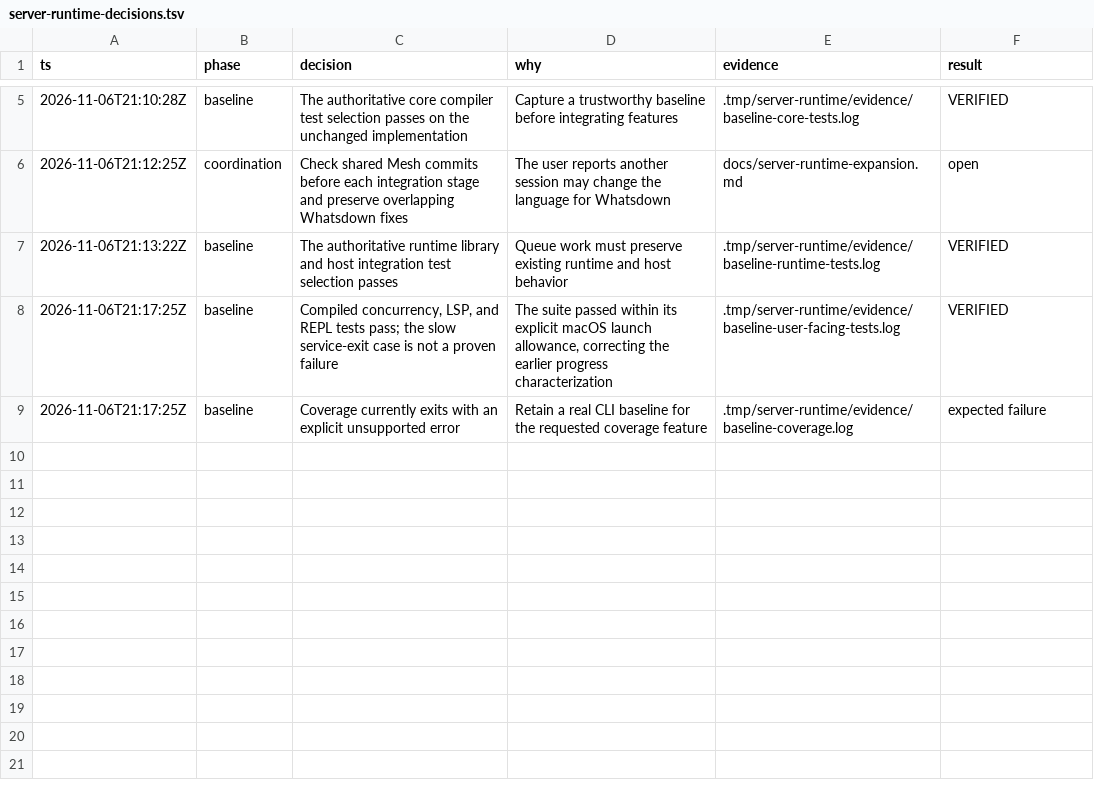
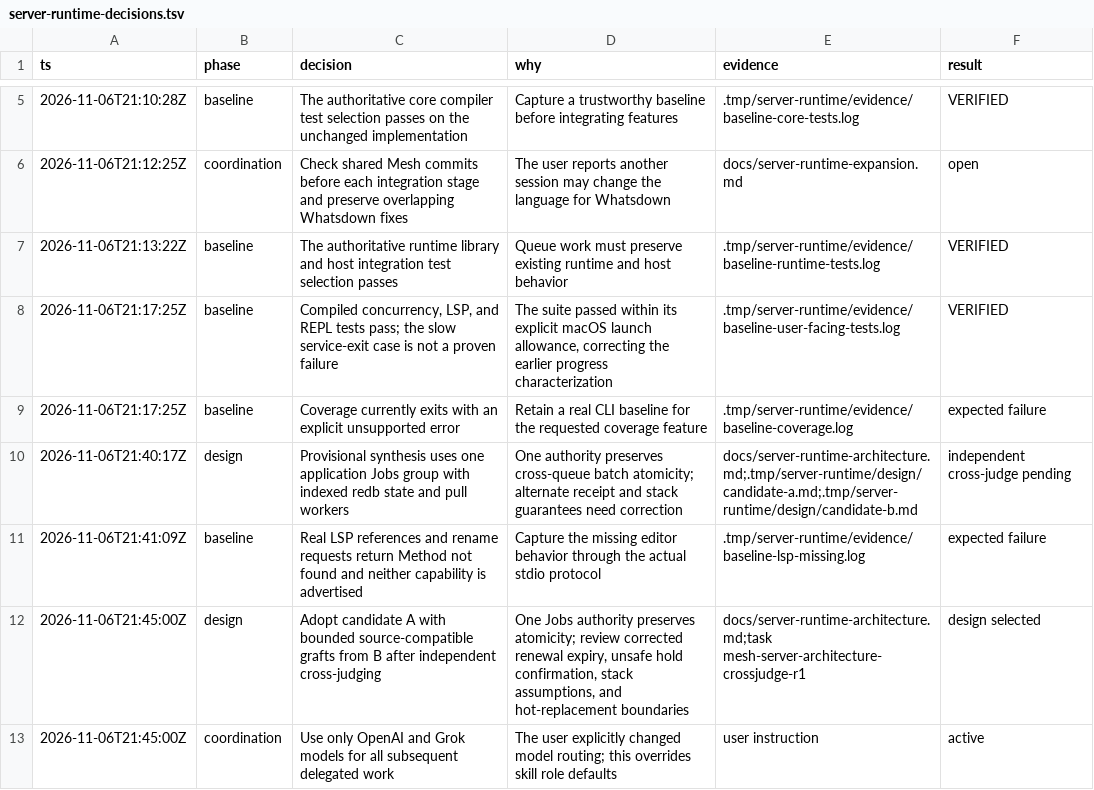
Before and after one commit to snowdamiz/mesh-lang, a TSV file: docs/server-runtime-decisions.tsv, drawn as a sheet; only a part is shown, gaps mark what is left out.

Commit message:
Define the built-in runtime architecture and recovery contracts

```diff
--- a/docs/server-runtime-decisions.tsv
+++ b/docs/server-runtime-decisions.tsv
@@ -9 +9,5 @@ ts	phase	decision	why	evidence	result
 2026-11-06T21:17:25Z	baseline	Coverage currently exits with an explicit unsupported error	Retain a real CLI baseline for the requested coverage feature	.tmp/server-runtime/evidence/baseline-coverage.log	expected failure
+2026-11-06T21:40:17Z	design	Provisional synthesis uses one application Jobs group with indexed redb state and pull workers	One authority preserves cross-queue batch atomicity; alternate receipt and stack guarantees need correction	docs/server-runtime-architecture.md;.tmp/server-runtime/design/candidate-a.md;.tmp/server-runtime/design/candidate-b.md	independent cross-judge pending
+2026-11-06T21:41:09Z	baseline	Real LSP references and rename requests return Method not found and neither capability is advertised	Capture the missing editor behavior through the actual stdio protocol	.tmp/server-runtime/evidence/baseline-lsp-missing.log	expected failure
+2026-11-06T21:45:00Z	design	Adopt candidate A with bounded source-compatible grafts from B after independent cross-judging	One Jobs authority preserves atomicity; review corrected renewal expiry, unsafe hold confirmation, stack assumptions, and hot-replacement boundaries	docs/server-runtime-architecture.md;task mesh-server-architecture-crossjudge-r1	design selected
+2026-11-06T21:45:00Z	coordination	Use only OpenAI and Grok models for all subsequent delegated work	The user explicitly changed model routing; this overrides skill role defaults	user instruction	active
```
Also changed, not shown: 1 other file.
